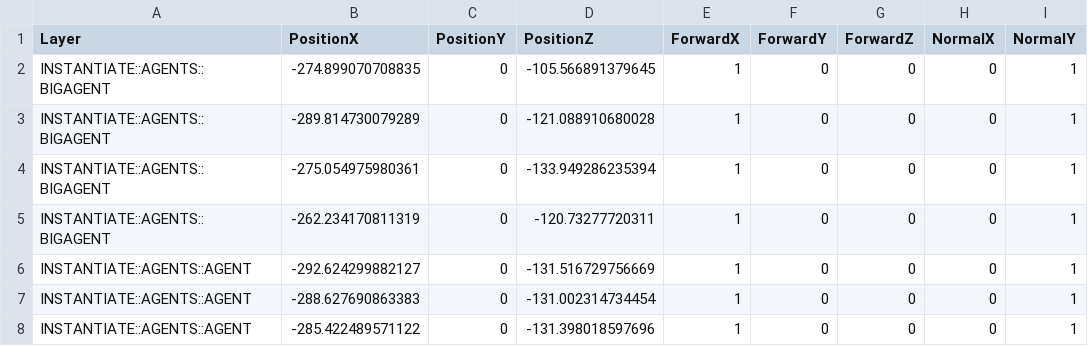
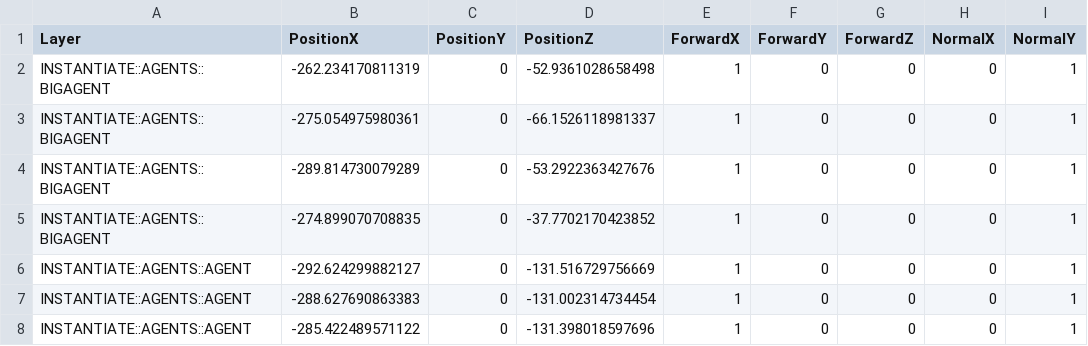
Before and after one commit to archgame/Pathfinder, a CSV file: Assets/Models/SampleCity.csv, drawn as a sheet; only a part is shown; the diff names each change by its address in the sheet, - before the commit and + after, or states it on an @@ line.

```diff
--- a/Assets/Models/SampleCity.csv
+++ b/Assets/Models/SampleCity.csv
-B2 (PositionX): -274.899070708835
+B2 (PositionX): -262.234170811319
-D2 (PositionZ): -105.566891379645
+D2 (PositionZ): -52.9361028658498
-B3 (PositionX): -289.814730079289
+B3 (PositionX): -275.054975980361
-D3 (PositionZ): -121.088910680028
+D3 (PositionZ): -66.1526118981337
-B4 (PositionX): -275.054975980361
+B4 (PositionX): -289.814730079289
-D4 (PositionZ): -133.949286235394
+D4 (PositionZ): -53.2922363427676
-B5 (PositionX): -262.234170811319
+B5 (PositionX): -274.899070708835
-D5 (PositionZ): -120.73277720311
+D5 (PositionZ): -37.7702170423852
```
Also changed, not shown: 12 other files.
